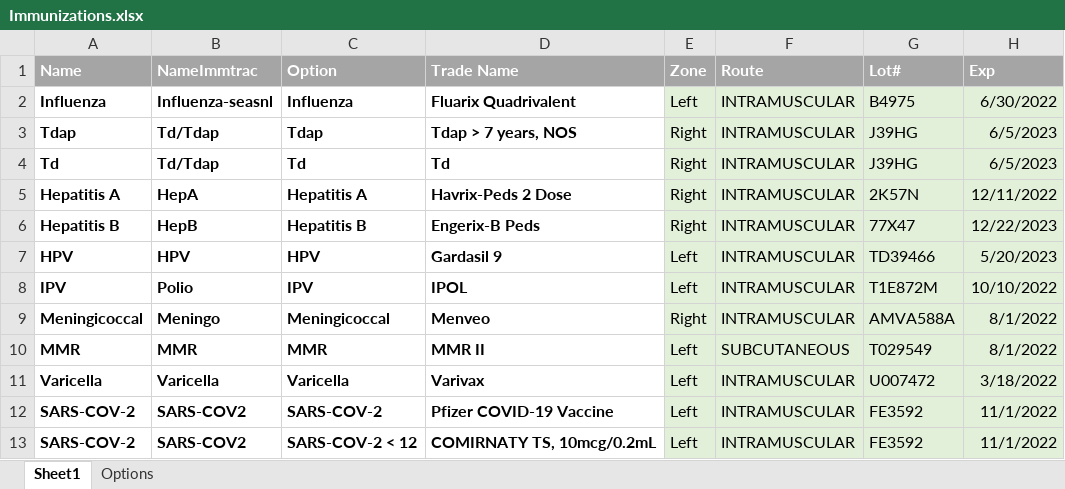
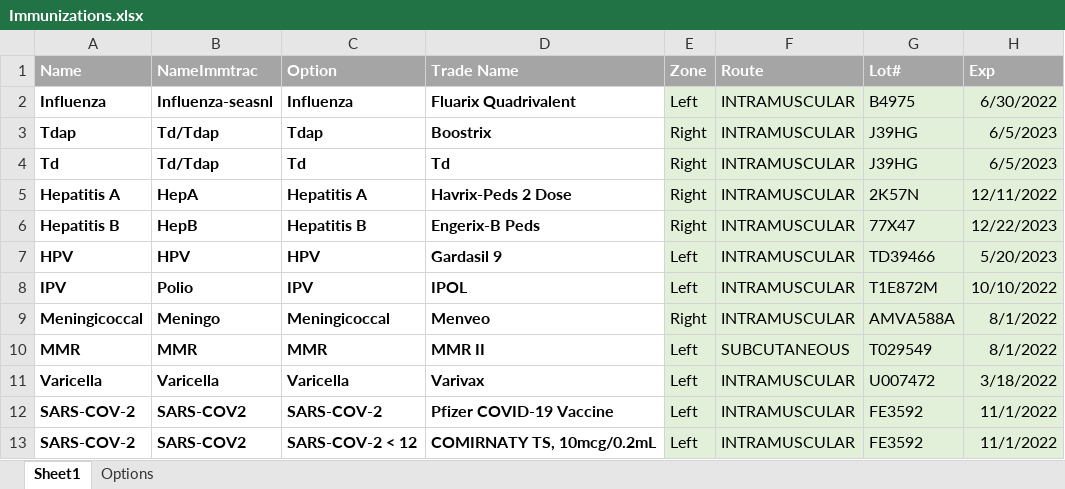
Before and after one commit to markwinap/pcc-immtrac, an Excel workbook: Immunizations.xlsx, sheet Sheet1, drawn as a sheet; only a part is shown; values as stored, in another font and other column widths than the file's, no borders; the diff names each change by its address in the sheet, - before the commit and + after, or states it on an @@ line.

Commit message:
Update TDAP
Boostrix

```diff
--- a/Immunizations.xlsx (sheet Sheet1)
+++ b/Immunizations.xlsx (sheet Sheet1)
-D3 (Trade Name): Tdap > 7 years, NOS
+D3 (Trade Name): Boostrix
```
